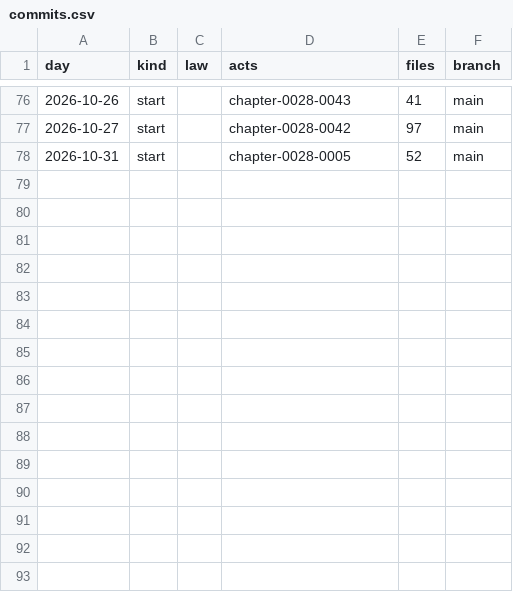
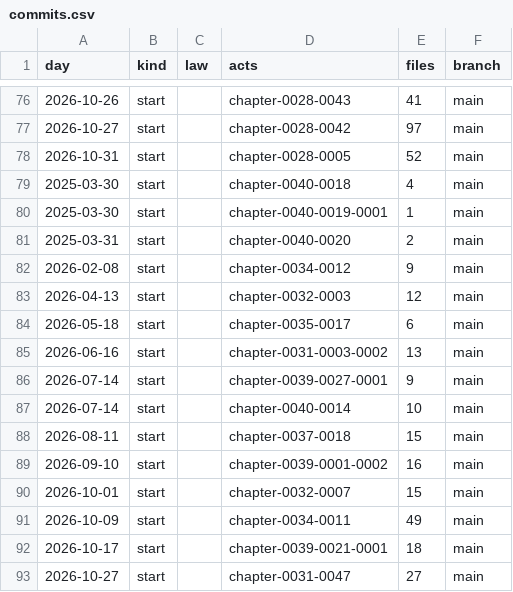
Before and after one commit to lexifina/united-states-rhode-island-law, a CSV file: data/commits.csv, drawn as a sheet; only a part is shown, gaps mark what is left out; the diff names each change by its address in the sheet, - before the commit and + after, or states it on an @@ line.

Commit message:
Documentation, tables, tools and REPRODUCE.md
Appended 15 commits to 37972baeb8ac; corpus sha256 546570fb0dd0d1f588df3bdd16d782d1ffb48d172dd7df57adab6977d4f24a75, data retrieved 2026-11-10.

```diff
--- a/data/commits.csv
+++ b/data/commits.csv
+row 79: 2025-03-30 | start |  | chapter-0040-0018 | 4 | main
+row 80: 2025-03-30 | start |  | chapter-0040-0019-0001 | 1 | main
+row 81: 2025-03-31 | start |  | chapter-0040-0020 | 2 | main
+row 82: 2026-02-08 | start |  | chapter-0034-0012 | 9 | main
+row 83: 2026-04-13 | start |  | chapter-0032-0003 | 12 | main
+row 84: 2026-05-18 | start |  | chapter-0035-0017 | 6 | main
+row 85: 2026-06-16 | start |  | chapter-0031-0003-0002 | 13 | main
+row 86: 2026-07-14 | start |  | chapter-0039-0027-0001 | 9 | main
+row 87: 2026-07-14 | start |  | chapter-0040-0014 | 10 | main
+row 88: 2026-08-11 | start |  | chapter-0037-0018 | 15 | main
+row 89: 2026-09-10 | start |  | chapter-0039-0001-0002 | 16 | main
+row 90: 2026-10-01 | start |  | chapter-0032-0007 | 15 | main
+row 91: 2026-10-09 | start |  | chapter-0034-0011 | 49 | main
+row 92: 2026-10-17 | start |  | chapter-0039-0021-0001 | 18 | main
+row 93: 2026-10-27 | start |  | chapter-0031-0047 | 27 | main
```
Also changed, not shown: 19 other files.
